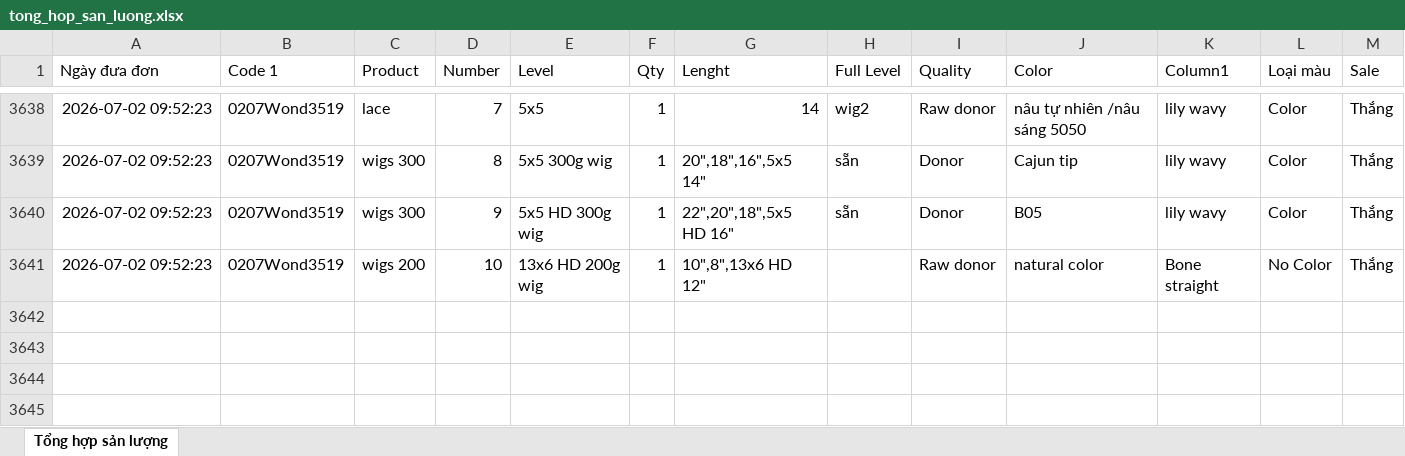
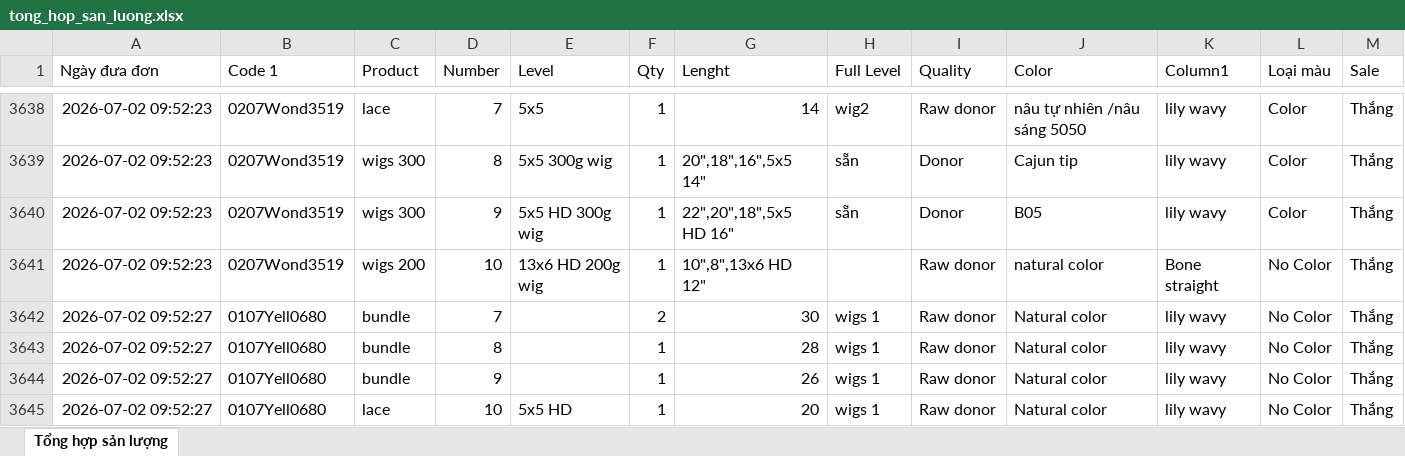
Before and after one commit to dobangnhi-gif/dobangnhi, an Excel workbook: data/tong_hop_san_luong.xlsx, sheet Tổng hợp sản lượng, drawn as a sheet; only a part is shown, gaps mark what is left out; values as stored, in another font and other column widths than the file's, no borders; rows hold the shown columns only; the diff names each change by its address in the sheet, - before the commit and + after, or states it on an @@ line.

Commit message:
Update tong_hop_san_luong.xlsx

```diff
--- a/data/tong_hop_san_luong.xlsx (sheet Tổng hợp sản lượng)
+++ b/data/tong_hop_san_luong.xlsx (sheet Tổng hợp sản lượng)
+row 3642: 2026-07-02 09:52:27 | 0107Yell0680 | bundle | 7 |  | 2 | 30 | wigs 1 | Raw donor | Natural color | lily wavy | No Color | Thắng
+row 3643: 2026-07-02 09:52:27 | 0107Yell0680 | bundle | 8 |  | 1 | 28 | wigs 1 | Raw donor | Natural color | lily wavy | No Color | Thắng
+row 3644: 2026-07-02 09:52:27 | 0107Yell0680 | bundle | 9 |  | 1 | 26 | wigs 1 | Raw donor | Natural color | lily wavy | No Color | Thắng
+row 3645: 2026-07-02 09:52:27 | 0107Yell0680 | lace | 10 | 5x5 HD | 1 | 20 | wigs 1 | Raw donor | Natural color | lily wavy | No Color | Thắng
```
